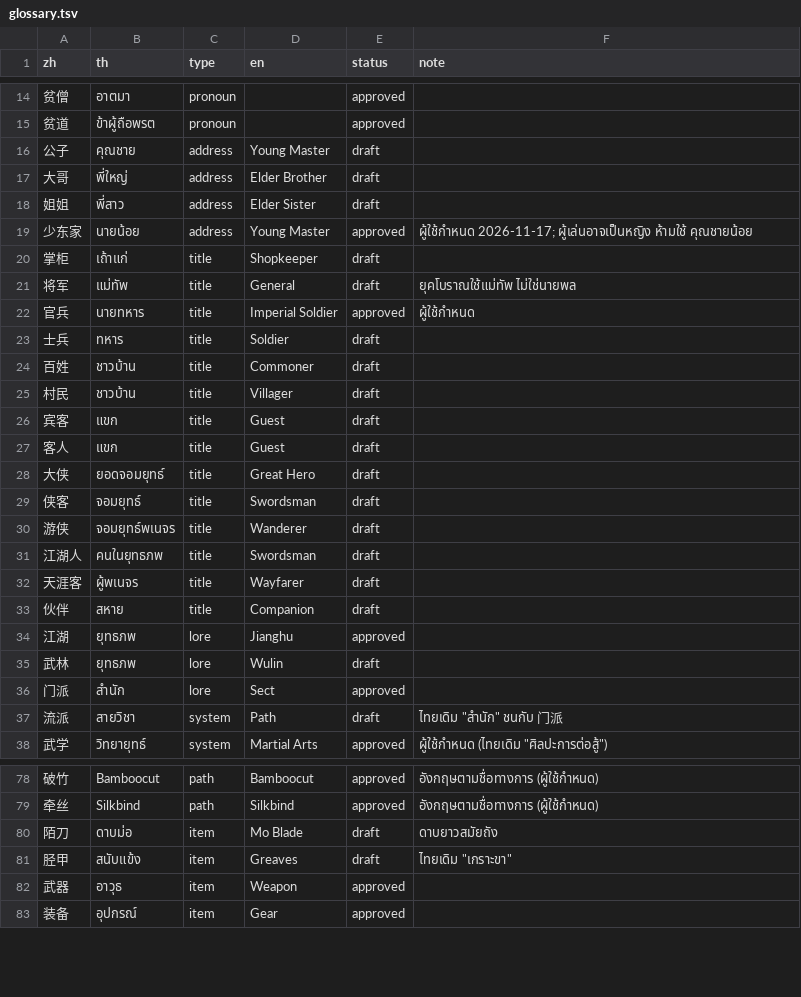
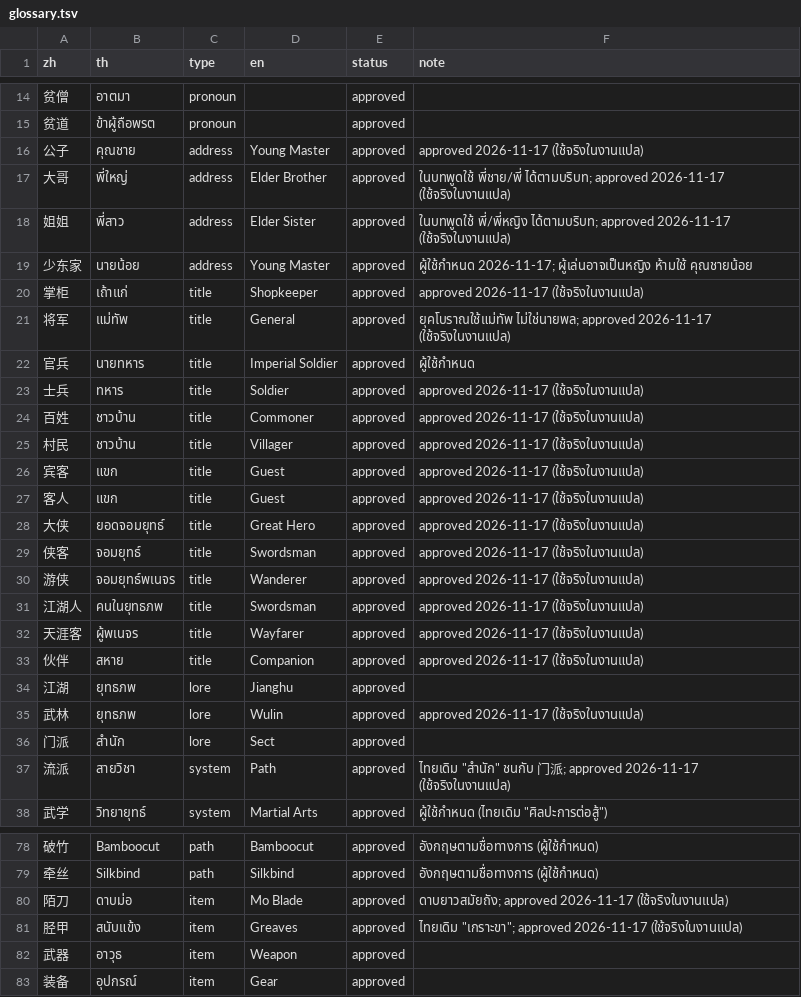
Before and after one commit to poomsakk/wwm-thai-localization-enhanced, a TSV file: glossary/glossary.tsv, drawn as a sheet; only a part is shown, gaps mark what is left out; the diff covers the shown part only.

```diff
--- a/glossary/glossary.tsv
+++ b/glossary/glossary.tsv
@@ -15,24 +15,24 @@ zh	th	type	en	status	note
 贫道	ข้าผู้ถือพรต	pronoun		approved	
-公子	คุณชาย	address	Young Master	draft	
-大哥	พี่ใหญ่	address	Elder Brother	draft	
-姐姐	พี่สาว	address	Elder Sister	draft	
+公子	คุณชาย	address	Young Master	approved	approved 2026-11-17 (ใช้จริงในงานแปล)
+大哥	พี่ใหญ่	address	Elder Brother	approved	ในบทพูดใช้ พี่ชาย/พี่ ได้ตามบริบท; approved 2026-11-17 (ใช้จริงในงานแปล)
+姐姐	พี่สาว	address	Elder Sister	approved	ในบทพูดใช้ พี่/พี่หญิง ได้ตามบริบท; approved 2026-11-17 (ใช้จริงในงานแปล)
 少东家	นายน้อย	address	Young Master	approved	ผู้ใช้กำหนด 2026-11-17; ผู้เล่นอาจเป็นหญิง ห้ามใช้ คุณชายน้อย
-掌柜	เถ้าแก่	title	Shopkeeper	draft	
-将军	แม่ทัพ	title	General	draft	ยุคโบราณใช้แม่ทัพ ไม่ใช่นายพล
+掌柜	เถ้าแก่	title	Shopkeeper	approved	approved 2026-11-17 (ใช้จริงในงานแปล)
+将军	แม่ทัพ	title	General	approved	ยุคโบราณใช้แม่ทัพ ไม่ใช่นายพล; approved 2026-11-17 (ใช้จริงในงานแปล)
 官兵	นายทหาร	title	Imperial Soldier	approved	ผู้ใช้กำหนด
-士兵	ทหาร	title	Soldier	draft	
-百姓	ชาวบ้าน	title	Commoner	draft	
-村民	ชาวบ้าน	title	Villager	draft	
-宾客	แขก	title	Guest	draft	
-客人	แขก	title	Guest	draft	
-大侠	ยอดจอมยุทธ์	title	Great Hero	draft	
-侠客	จอมยุทธ์	title	Swordsman	draft	
-游侠	จอมยุทธ์พเนจร	title	Wanderer	draft	
-江湖人	คนในยุทธภพ	title	Swordsman	draft	
-天涯客	ผู้พเนจร	title	Wayfarer	draft	
-伙伴	สหาย	title	Companion	draft	
+士兵	ทหาร	title	Soldier	approved	approved 2026-11-17 (ใช้จริงในงานแปล)
+百姓	ชาวบ้าน	title	Commoner	approved	approved 2026-11-17 (ใช้จริงในงานแปล)
+村民	ชาวบ้าน	title	Villager	approved	approved 2026-11-17 (ใช้จริงในงานแปล)
+宾客	แขก	title	Guest	approved	approved 2026-11-17 (ใช้จริงในงานแปล)
+客人	แขก	title	Guest	approved	approved 2026-11-17 (ใช้จริงในงานแปล)
+大侠	ยอดจอมยุทธ์	title	Great Hero	approved	approved 2026-11-17 (ใช้จริงในงานแปล)
+侠客	จอมยุทธ์	title	Swordsman	approved	approved 2026-11-17 (ใช้จริงในงานแปล)
+游侠	จอมยุทธ์พเนจร	title	Wanderer	approved	approved 2026-11-17 (ใช้จริงในงานแปล)
+江湖人	คนในยุทธภพ	title	Swordsman	approved	approved 2026-11-17 (ใช้จริงในงานแปล)
+天涯客	ผู้พเนจร	title	Wayfarer	approved	approved 2026-11-17 (ใช้จริงในงานแปล)
+伙伴	สหาย	title	Companion	approved	approved 2026-11-17 (ใช้จริงในงานแปล)
 江湖	ยุทธภพ	lore	Jianghu	approved	
-武林	ยุทธภพ	lore	Wulin	draft	
+武林	ยุทธภพ	lore	Wulin	approved	approved 2026-11-17 (ใช้จริงในงานแปล)
 门派	สำนัก	lore	Sect	approved	
-流派	สายวิชา	system	Path	draft	ไทยเดิม "สำนัก" ชนกับ 门派
+流派	สายวิชา	system	Path	approved	ไทยเดิม "สำนัก" ชนกับ 门派; approved 2026-11-17 (ใช้จริงในงานแปล)
 武学	วิทยายุทธ์	system	Martial Arts	approved	ผู้ใช้กำหนด (ไทยเดิม "ศิลปะการต่อสู้")
@@ -79,4 +79,4 @@ zh	th	type	en	status	note
 牵丝	Silkbind	path	Silkbind	approved	อังกฤษตามชื่อทางการ (ผู้ใช้กำหนด)
-陌刀	ดาบม่อ	item	Mo Blade	draft	ดาบยาวสมัยถัง
-胫甲	สนับแข้ง	item	Greaves	draft	ไทยเดิม "เกราะขา"
+陌刀	ดาบม่อ	item	Mo Blade	approved	ดาบยาวสมัยถัง; approved 2026-11-17 (ใช้จริงในงานแปล)
+胫甲	สนับแข้ง	item	Greaves	approved	ไทยเดิม "เกราะขา"; approved 2026-11-17 (ใช้จริงในงานแปล)
 武器	อาวุธ	item	Weapon	approved	
```
Also changed, not shown: 78 edited cells elsewhere in this file, glossary/series_names.tsv, 3 other files.
